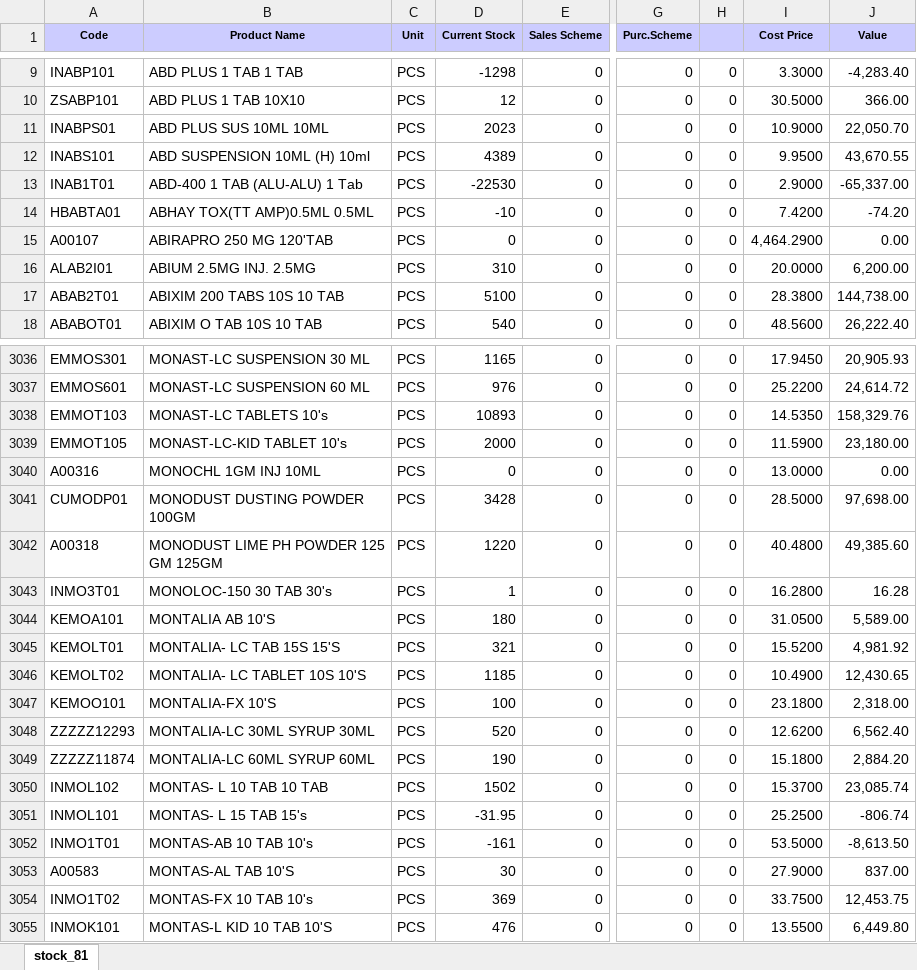
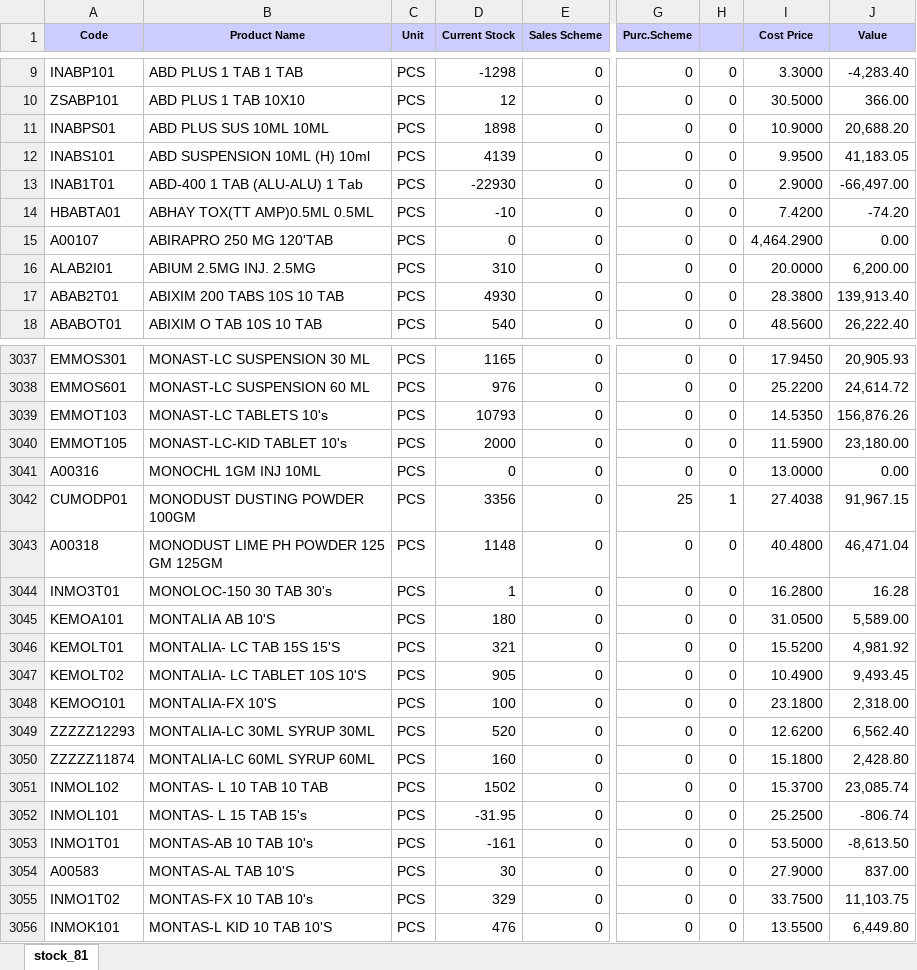
Before and after one commit to ishwarpharma/ishwarone, an Excel workbook: stock.xlsx, sheet stock_81, drawn as a sheet; only a part is shown, gaps mark what is left out; values as stored, in another font and other column widths than the file's, no borders; addresses are those after the commit; the diff covers the shown part only; the diff names each change by its address in the sheet, - before the commit and + after, or states it on an @@ line.

```diff
--- a/stock.xlsx (sheet stock_81)
+++ b/stock.xlsx (sheet stock_81)
-D11 (Current Stock): 2023
+D11 (Current Stock): 1898
-J11 (Value): 22,050.70
+J11 (Value): 20,688.20
-D12 (Current Stock): 4389
+D12 (Current Stock): 4139
-J12 (Value): 43,670.55
+J12 (Value): 41,183.05
-D13 (Current Stock): -22530
+D13 (Current Stock): -22930
-J13 (Value): -65,337.00
+J13 (Value): -66,497.00
-D17 (Current Stock): 5100
+D17 (Current Stock): 4930
-J17 (Value): 144,738.00
+J17 (Value): 139,913.40
-D3039 (Current Stock): 10893
+D3039 (Current Stock): 10793
-J3039 (Value): 158,329.76
+J3039 (Value): 156,876.26
-D3042 (Current Stock): 3428
+D3042 (Current Stock): 3356
-G3042 (Purc.Scheme): 0
+G3042 (Purc.Scheme): 25
-H3042: 0
+H3042: 1
-I3042 (Cost Price): 28.5000
+I3042 (Cost Price): 27.4038
-J3042 (Value): 97,698.00
+J3042 (Value): 91,967.15
-D3043 (Current Stock): 1220
+D3043 (Current Stock): 1148
-J3043 (Value): 49,385.60
+J3043 (Value): 46,471.04
-D3047 (Current Stock): 1185
+D3047 (Current Stock): 905
-J3047 (Value): 12,430.65
+J3047 (Value): 9,493.45
-D3050 (Current Stock): 190
+D3050 (Current Stock): 160
-J3050 (Value): 2,884.20
+J3050 (Value): 2,428.80
-D3055 (Current Stock): 369
+D3055 (Current Stock): 329
-J3055 (Value): 12,453.75
+J3055 (Value): 11,103.75
```
Also changed, not shown: 3 added rows and 880 edited cells elsewhere in this sheet.
